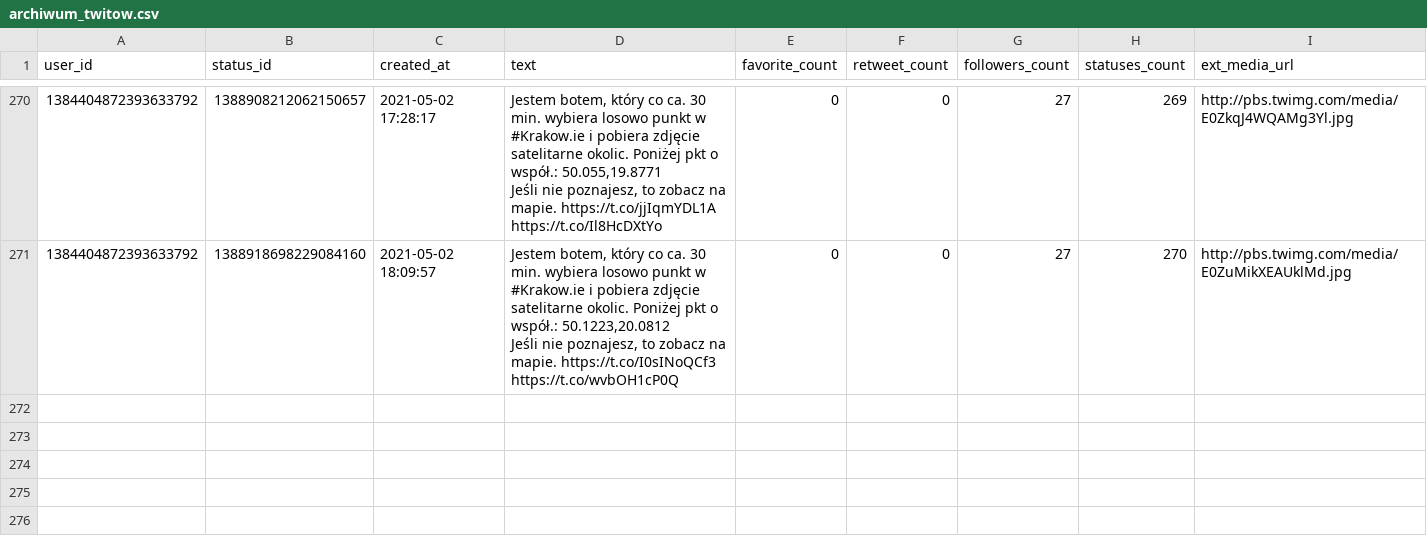
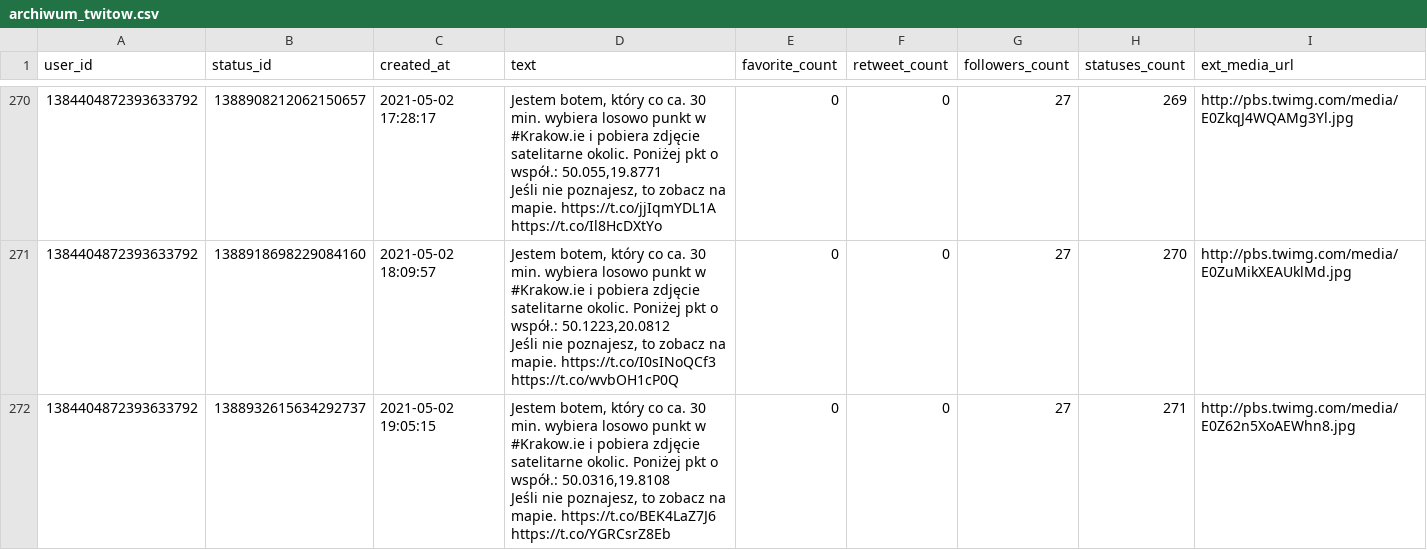
Before and after one commit to sms1962/BotKrakow, a CSV file: data/archiwum_twitow.csv, drawn as a sheet; only a part is shown, gaps mark what is left out; ↵ is a line break in a cell; the diff names each change by its address in the sheet, - before the commit and + after, or states it on an @@ line.

Commit message:
Zapisanie nowych twitow

```diff
--- a/data/archiwum_twitow.csv
+++ b/data/archiwum_twitow.csv
+row 272: 1384404872393633792 | 1388932615634292737 | 2021-05-02 19:05:15 | Jestem botem, który co ca. 30 min. wybiera losowo punkt w #Krakow.ie i pobiera zdjęcie satelitarne okolic. Poniżej pkt o współ.: 50.0316,19.8108 ↵ Jeśli nie poznajesz, to zobacz na mapie. https://t.co/BEK4LaZ7J6 https://t.co/YGRCsrZ8Eb | 0 | 0 | 27 | 271 | http://pbs.twimg.com/media/E0Z62n5XoAEWhn8.jpg
```
Also changed, not shown: 1 other file.
